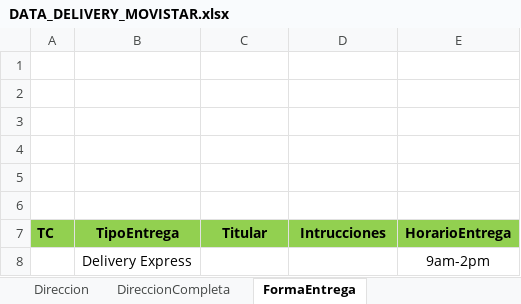
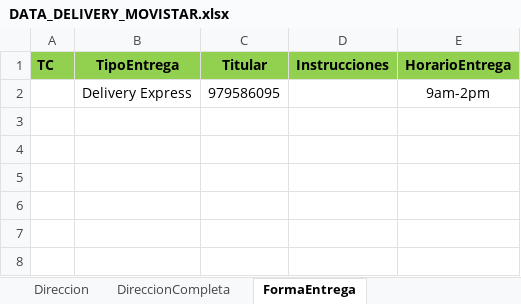
Before and after one commit to EulicesLopez/Web_Automation_Movistar, an Excel workbook: src/main/resources/excel/DATA_DELIVERY_MOVISTAR.xlsx, sheet FormaEntrega, drawn as a sheet; values as stored, in another font and other column widths than the file's, no borders; removed rows and columns are numbered as before the commit, all else as after; the diff names each change by its address in the sheet, - before the commit and + after, or states it on an @@ line.

```diff
--- a/src/main/resources/excel/DATA_DELIVERY_MOVISTAR.xlsx (sheet FormaEntrega)
+++ b/src/main/resources/excel/DATA_DELIVERY_MOVISTAR.xlsx (sheet FormaEntrega)
-row 1: (empty)
-row 2: (empty)
-row 3: (empty)
-row 4: (empty)
-row 5: (empty)
-row 6: (empty)
-D1: Intrucciones
+D1: Instrucciones
-C2 (Titular): (empty)
+C2 (Titular): 979586095
```
Also changed, not shown: 5 other files.
